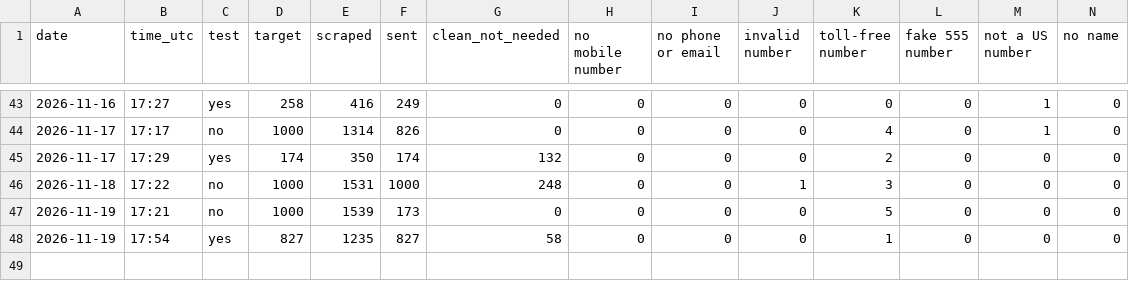
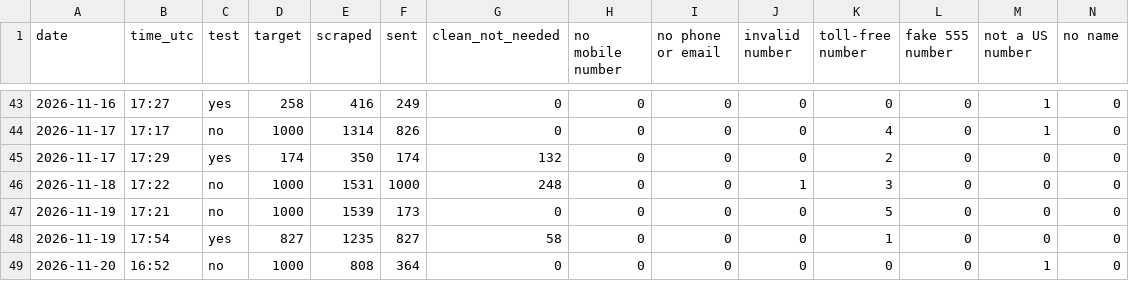
Before and after one commit to ZoGrow/wholesalenashvilletennessee, a CSV file: stats/history.csv, drawn as a sheet; only a part is shown, gaps mark what is left out; rows hold the shown columns only; the diff names each change by its address in the sheet, - before the commit and + after, or states it on an @@ line.

Commit message:
Run stats 2026-11-20

```diff
--- a/stats/history.csv
+++ b/stats/history.csv
+row 49: 2026-11-20 | 16:52 | no | 1000 | 808 | 364 | 0 | 0 | 0 | 0 | 0 | 0 | 1 | 0
```
Also changed, not shown: 2 other files.
